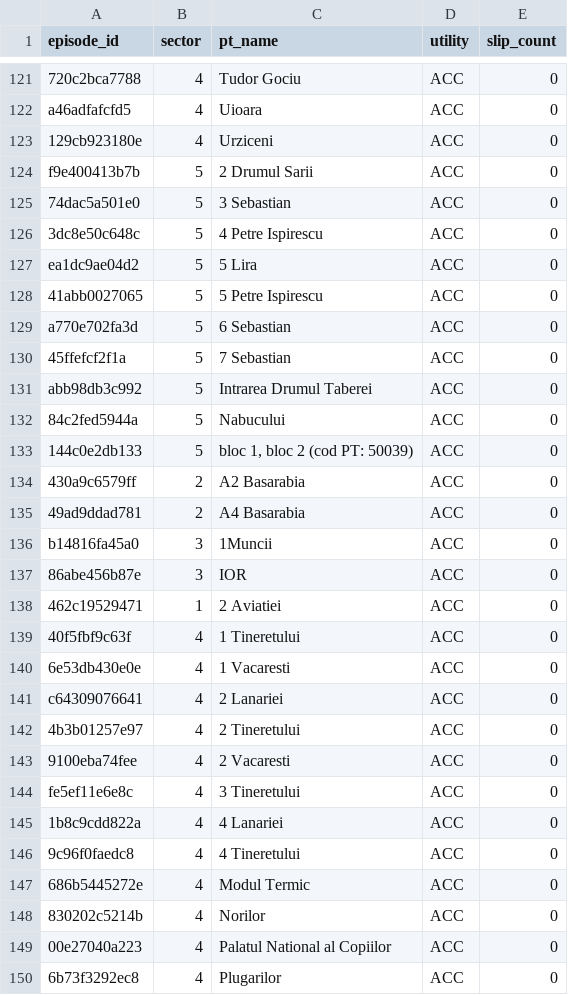
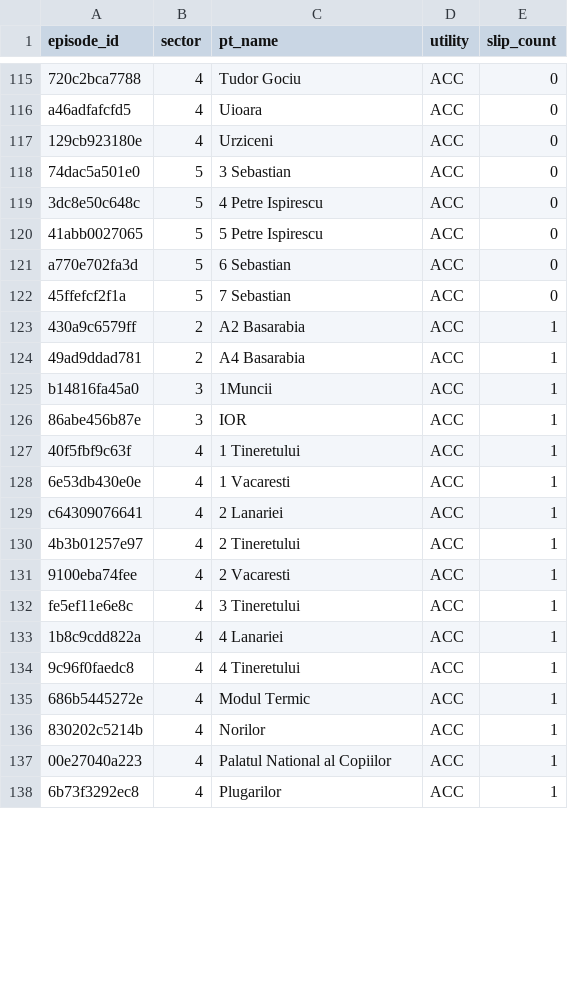
Before and after one commit to FlorinPopaCodes/termoficare-data, a CSV file: data/derived/active_episodes.csv, drawn as a sheet; only a part is shown, gaps mark what is left out; the diff covers the shown part only.

```diff
--- a/data/derived/active_episodes.csv
+++ b/data/derived/active_episodes.csv
@@ -123,6 +117,4 @@ a46adfafcfd5,4,Uioara,ACC,0
 129cb923180e,4,Urziceni,ACC,0
-f9e400413b7b,5,2 Drumul Sarii,ACC,0
 74dac5a501e0,5,3 Sebastian,ACC,0
 3dc8e50c648c,5,4 Petre Ispirescu,ACC,0
-ea1dc9ae04d2,5,5 Lira,ACC,0
 41abb0027065,5,5 Petre Ispirescu,ACC,0
@@ -130,21 +122,17 @@ a770e702fa3d,5,6 Sebastian,ACC,0
 45ffefcf2f1a,5,7 Sebastian,ACC,0
-abb98db3c992,5,Intrarea Drumul Taberei,ACC,0
-84c2fed5944a,5,Nabucului,ACC,0
-144c0e2db133,5,"bloc 1, bloc 2 (cod PT: 50039)",ACC,0
-430a9c6579ff,2,A2 Basarabia,ACC,0
-49ad9ddad781,2,A4 Basarabia,ACC,0
-b14816fa45a0,3,1Muncii,ACC,0
-86abe456b87e,3,IOR,ACC,0
-462c19529471,1,2 Aviatiei,ACC,0
-40f5fbf9c63f,4,1 Tineretului,ACC,0
-6e53db430e0e,4,1 Vacaresti,ACC,0
-c64309076641,4,2 Lanariei,ACC,0
-4b3b01257e97,4,2 Tineretului,ACC,0
-9100eba74fee,4,2 Vacaresti,ACC,0
-fe5ef11e6e8c,4,3 Tineretului,ACC,0
-1b8c9cdd822a,4,4 Lanariei,ACC,0
-9c96f0faedc8,4,4 Tineretului,ACC,0
-686b5445272e,4,Modul Termic,ACC,0
-830202c5214b,4,Norilor,ACC,0
-00e27040a223,4,Palatul National al Copiilor,ACC,0
-6b73f3292ec8,4,Plugarilor,ACC,0
+430a9c6579ff,2,A2 Basarabia,ACC,1
+49ad9ddad781,2,A4 Basarabia,ACC,1
+b14816fa45a0,3,1Muncii,ACC,1
+86abe456b87e,3,IOR,ACC,1
+40f5fbf9c63f,4,1 Tineretului,ACC,1
+6e53db430e0e,4,1 Vacaresti,ACC,1
+c64309076641,4,2 Lanariei,ACC,1
+4b3b01257e97,4,2 Tineretului,ACC,1
+9100eba74fee,4,2 Vacaresti,ACC,1
+fe5ef11e6e8c,4,3 Tineretului,ACC,1
+1b8c9cdd822a,4,4 Lanariei,ACC,1
+9c96f0faedc8,4,4 Tineretului,ACC,1
+686b5445272e,4,Modul Termic,ACC,1
+830202c5214b,4,Norilor,ACC,1
+00e27040a223,4,Palatul National al Copiilor,ACC,1
+6b73f3292ec8,4,Plugarilor,ACC,1
```
Also changed, not shown: 15 removed rows and 6 edited cells elsewhere in this file, data/derived/on_time_rates.csv, 4 other files.
